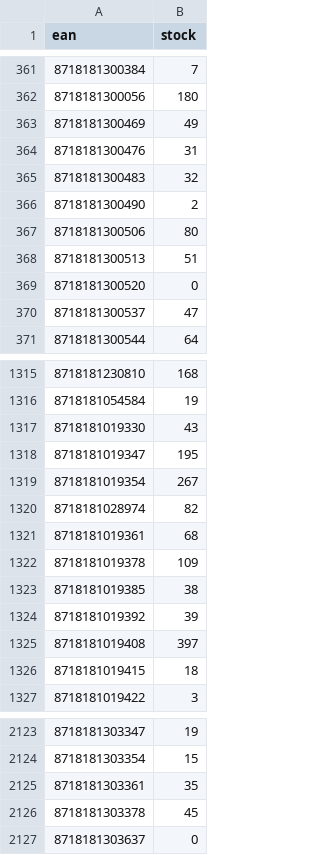
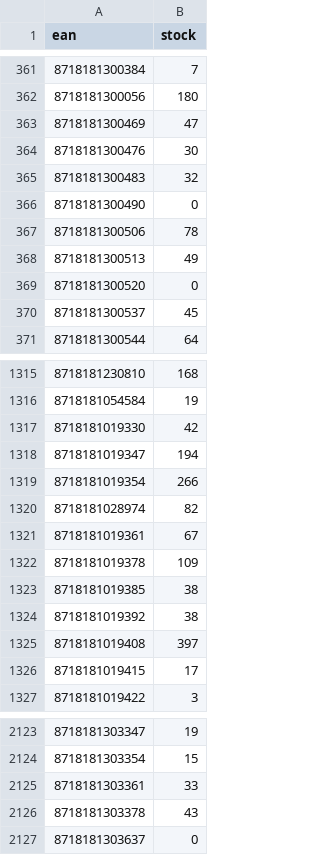
Before and after one commit to tobias858/x7k2-feeds, a CSV file: jobe_stock.csv, drawn as a sheet; only a part is shown, gaps mark what is left out; the diff covers the shown part only.

```diff
--- a/jobe_stock.csv
+++ b/jobe_stock.csv
@@ -362,10 +362,10 @@ ean,stock
 8718181300056,180
-8718181300469,49
-8718181300476,31
+8718181300469,47
+8718181300476,30
 8718181300483,32
-8718181300490,2
-8718181300506,80
-8718181300513,51
+8718181300490,0
+8718181300506,78
+8718181300513,49
 8718181300520,0
-8718181300537,47
+8718181300537,45
 8718181300544,64
@@ -1316,12 +1316,12 @@ ean,stock
 8718181054584,19
-8718181019330,43
-8718181019347,195
-8718181019354,267
+8718181019330,42
+8718181019347,194
+8718181019354,266
 8718181028974,82
-8718181019361,68
+8718181019361,67
 8718181019378,109
 8718181019385,38
-8718181019392,39
+8718181019392,38
 8718181019408,397
-8718181019415,18
+8718181019415,17
 8718181019422,3
@@ -2124,4 +2124,4 @@ ean,stock
 8718181303354,15
-8718181303361,35
-8718181303378,45
+8718181303361,33
+8718181303378,43
 8718181303637,0
```
Also changed, not shown: 17 edited cells elsewhere in this file.
